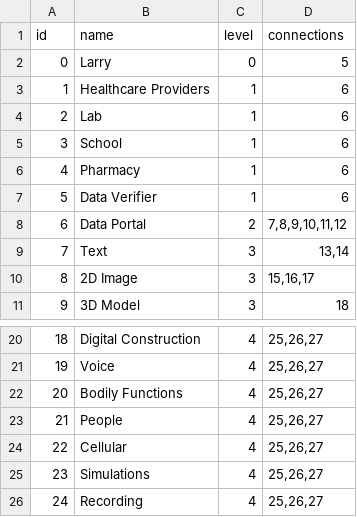
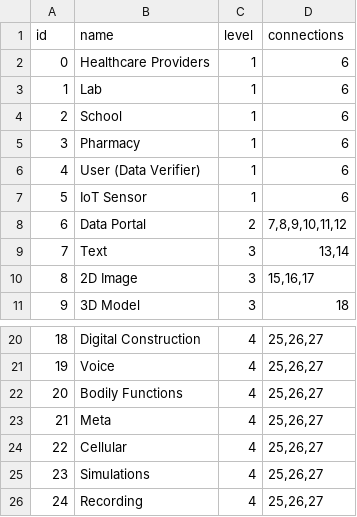
Before and after one commit to ktspys/OmniIndi, a CSV file: x2.csv, drawn as a sheet; only a part is shown, gaps mark what is left out; removed rows and columns are numbered as before the commit, all else as after; the diff names each change by its address in the sheet, - before the commit and + after, or states it on an @@ line.

```diff
--- a/x2.csv
+++ b/x2.csv
-row 2: 0 | Larry | 0 | 5
@@ column A (id) renumbered between rows 2 and 6 @@
-B6 (name): Data Verifier
+B6 (name): User (Data Verifier)
+row 7: 5 | IoT Sensor | 1 | 6
-B23 (name): People
+B23 (name): Meta
```
Also changed, not shown: 5 other files.
